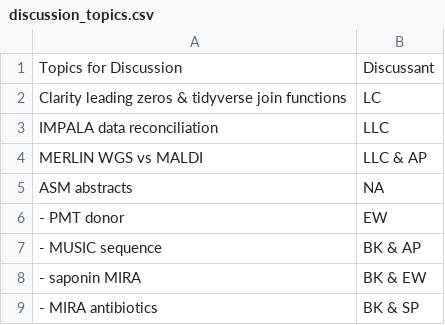
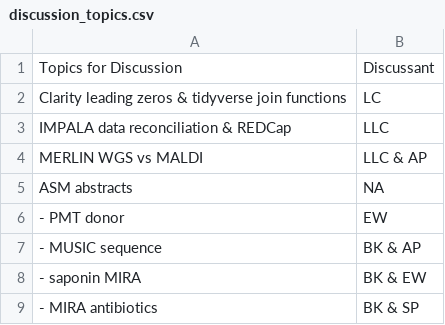
Before and after one commit to bjklab/bjk-distill, a CSV file: discussion_topics/discussion_topics.csv, drawn as a sheet.

```diff
--- a/discussion_topics/discussion_topics.csv
+++ b/discussion_topics/discussion_topics.csv
@@ -2,3 +2,3 @@ Topics for Discussion,Discussant
 Clarity leading zeros & tidyverse join functions,LC
-IMPALA data reconciliation,LLC
+IMPALA data reconciliation & REDCap,LLC
 MERLIN WGS vs MALDI,LLC & AP
```
Also changed, not shown: discussion_topics/motion_lab_schedule.csv, docs/discussion_topics/discussion_topics.csv, 3 other files.
